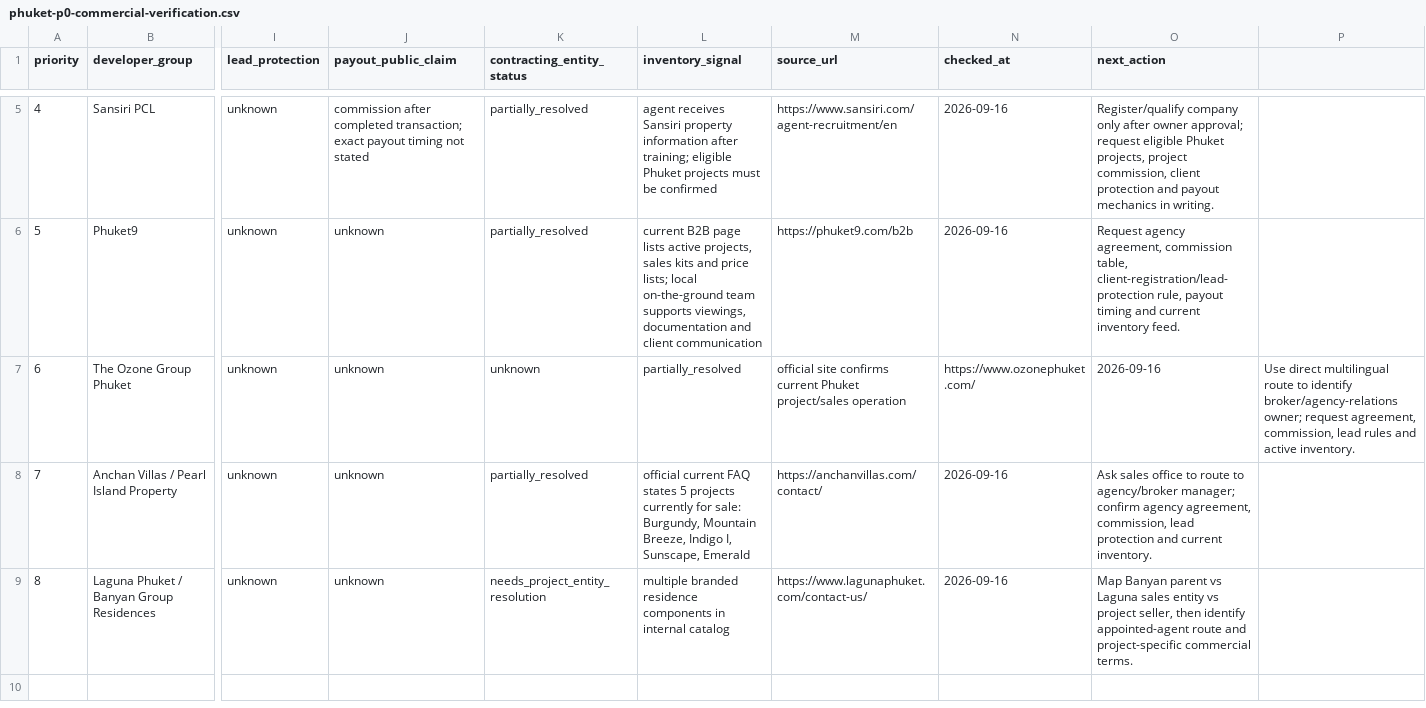
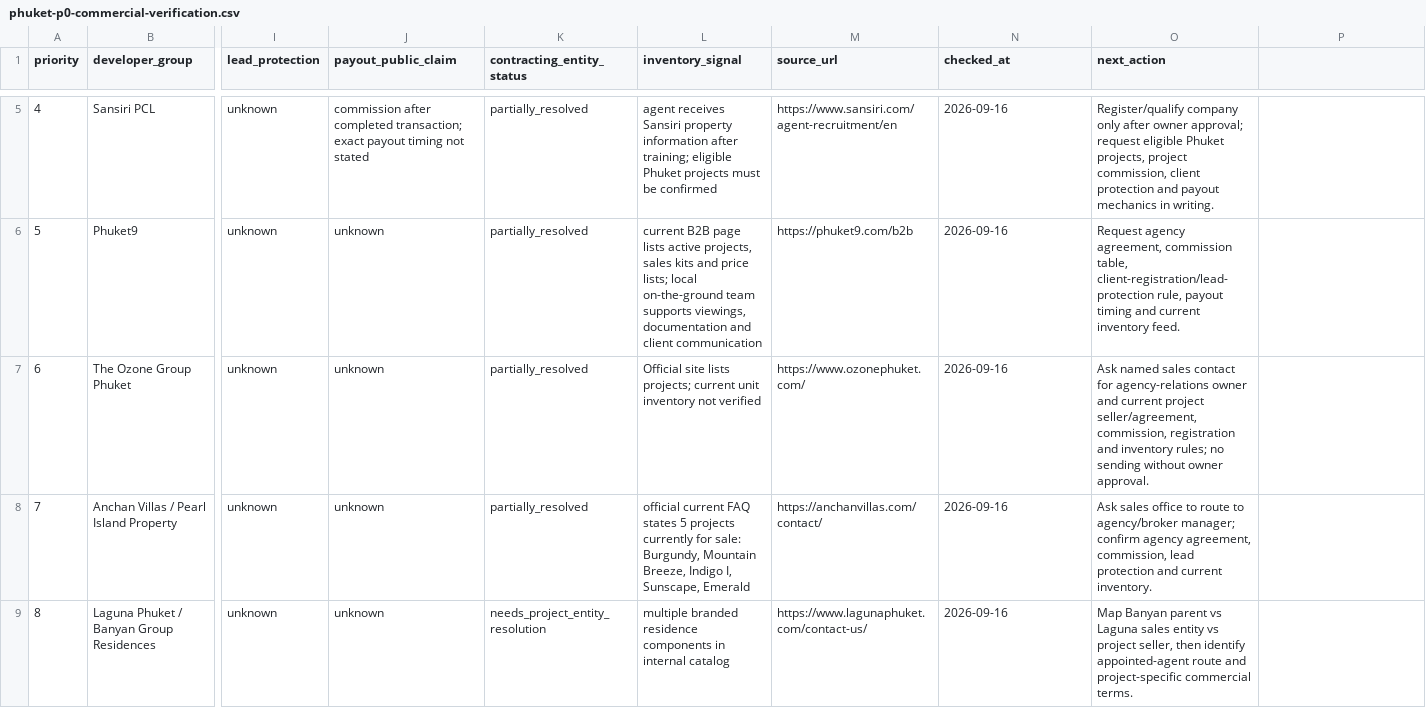
Before and after one commit to apodelenko-ctrl/WEGC, a CSV file: project-bible/mira/sales/phuket-p0-commercial-verification.csv, drawn as a sheet; only a part is shown, gaps mark what is left out; the diff names each change by its address in the sheet, - before the commit and + after, or states it on an @@ line.

```diff
--- a/project-bible/mira/sales/phuket-p0-commercial-verification.csv
+++ b/project-bible/mira/sales/phuket-p0-commercial-verification.csv
-K7 (contracting_entity_status): unknown
+K7 (contracting_entity_status): partially_resolved
-L7 (inventory_signal): partially_resolved
+L7 (inventory_signal): Official site lists projects; current unit inventory not verified
-M7 (source_url): official site confirms current Phuket project/sales operation
+M7 (source_url): https://www.ozonephuket.com/
-N7 (checked_at): https://www.ozonephuket.com/
+N7 (checked_at): 2026-09-16
-O7 (next_action): 2026-09-16
+O7 (next_action): Ask named sales contact for agency-relations owner and current project seller/agreement, commission, registration and inventory rules; no sending without owner approval.
-P7: Use direct multilingual route to identify broker/agency-relations owner; request agreement, commission, lead rules and active inventory.
+P7: (empty)
```
Also changed, not shown: project-bible/mira/data/phuket-developer-alias-map-v1.csv, project-bible/mira/data/phuket-project-master.csv, 15 other files.
